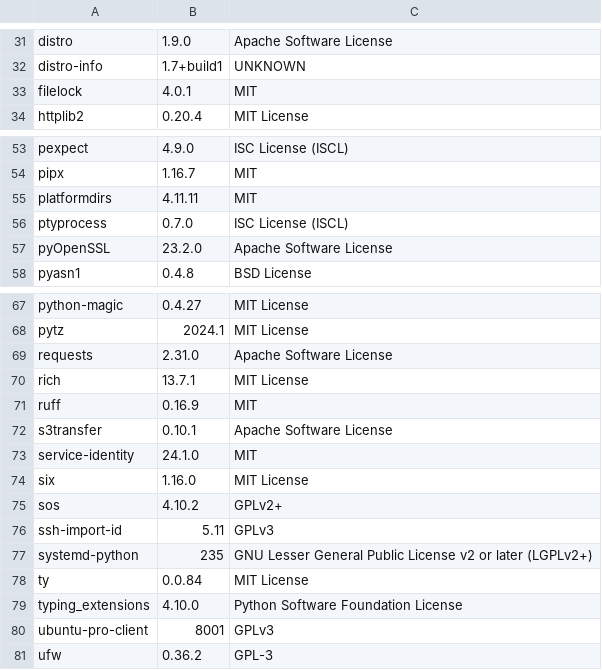
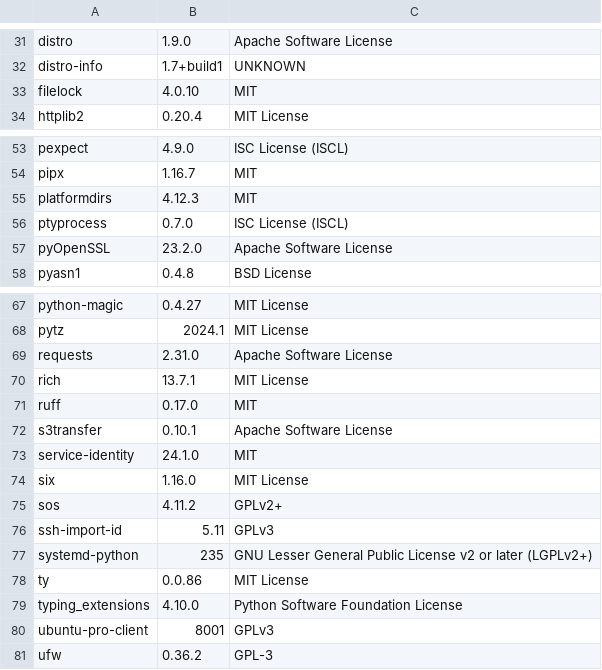
Before and after one commit to RokctAI/rPanel, a CSV file: licenses.csv, drawn as a sheet; only a part is shown, gaps mark what is left out.

```diff
--- a/licenses.csv
+++ b/licenses.csv
@@ -32,3 +32,3 @@
 "distro-info","1.7+build1","UNKNOWN"
-"filelock","4.0.1","MIT"
+"filelock","4.0.10","MIT"
 "httplib2","0.20.4","MIT License"
@@ -54,3 +54,3 @@
 "pipx","1.16.7","MIT"
-"platformdirs","4.11.11","MIT"
+"platformdirs","4.12.3","MIT"
 "ptyprocess","0.7.0","ISC License (ISCL)"
@@ -70,3 +70,3 @@
 "rich","13.7.1","MIT License"
-"ruff","0.16.9","MIT"
+"ruff","0.17.0","MIT"
 "s3transfer","0.10.1","Apache Software License"
@@ -74,6 +74,6 @@
 "six","1.16.0","MIT License"
-"sos","4.10.2","GPLv2+"
+"sos","4.11.2","GPLv2+"
 "ssh-import-id","5.11","GPLv3"
 "systemd-python","235","GNU Lesser General Public License v2 or later (LGPLv2+)"
-"ty","0.0.84","MIT License"
+"ty","0.0.86","MIT License"
 "typing_extensions","4.10.0","Python Software Foundation License"
```
Also changed, not shown: 2 other files.
